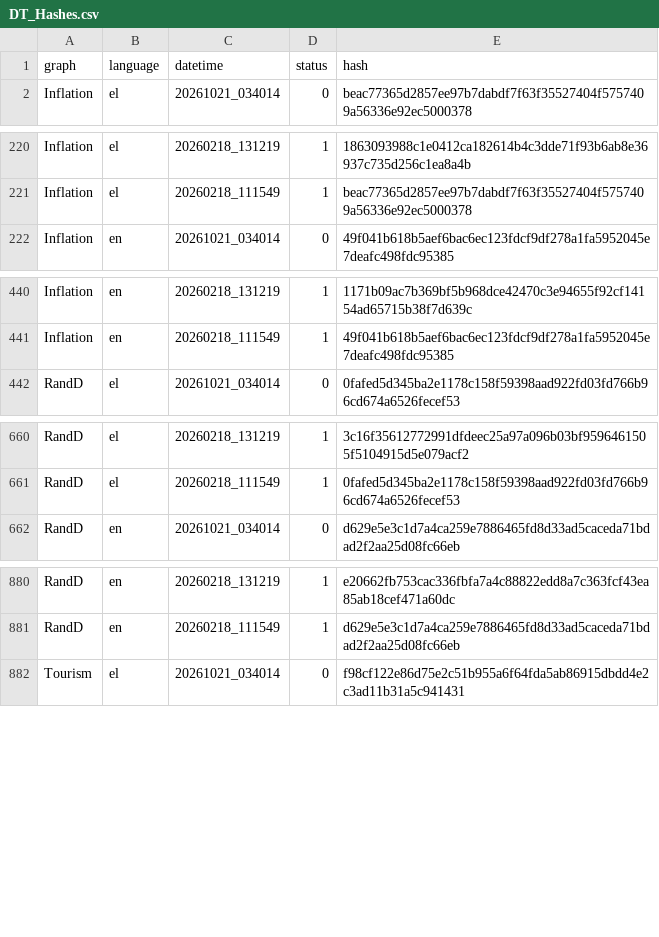
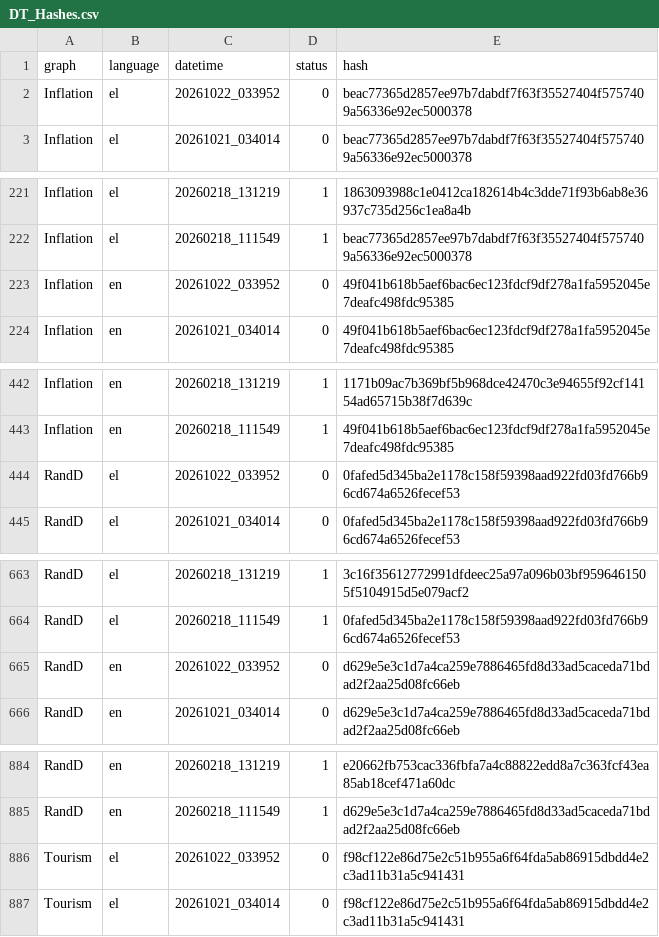
Before and after one commit to hadjittofis/iframetest, a CSV file: logs/DT_Hashes.csv, drawn as a sheet; only a part is shown, gaps mark what is left out; the diff covers the shown part only; the diff names each change by its address in the sheet, - before the commit and + after, or states it on an @@ line.

```diff
--- a/logs/DT_Hashes.csv
+++ b/logs/DT_Hashes.csv
+row 2: Inflation | el | 20261022_033952 | 0 | beac77365d2857ee97b7dabdf7f63f35527404f5757409a56336e92ec5000378
+row 223: Inflation | en | 20261022_033952 | 0 | 49f041b618b5aef6bac6ec123fdcf9df278a1fa5952045e7deafc498fdc95385
+row 444: RandD | el | 20261022_033952 | 0 | 0fafed5d345ba2e1178c158f59398aad922fd03fd766b96cd674a6526fecef53
+row 665: RandD | en | 20261022_033952 | 0 | d629e5e3c1d7a4ca259e7886465fd8d33ad5caceda71bdad2f2aa25d08fc66eb
+row 886: Tourism | el | 20261022_033952 | 0 | f98cf122e86d75e2c51b955a6f64fda5ab86915dbdd4e2c3ad11b31a5c941431
```
Also changed, not shown: 1 added row elsewhere in this file, 1 other file.
